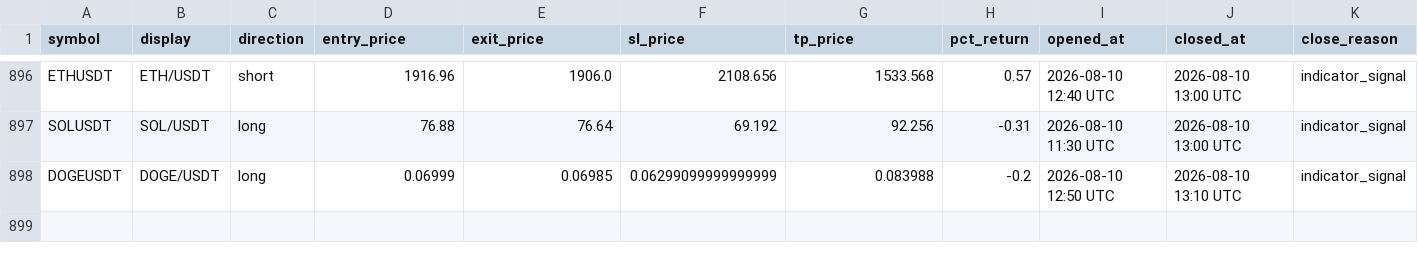
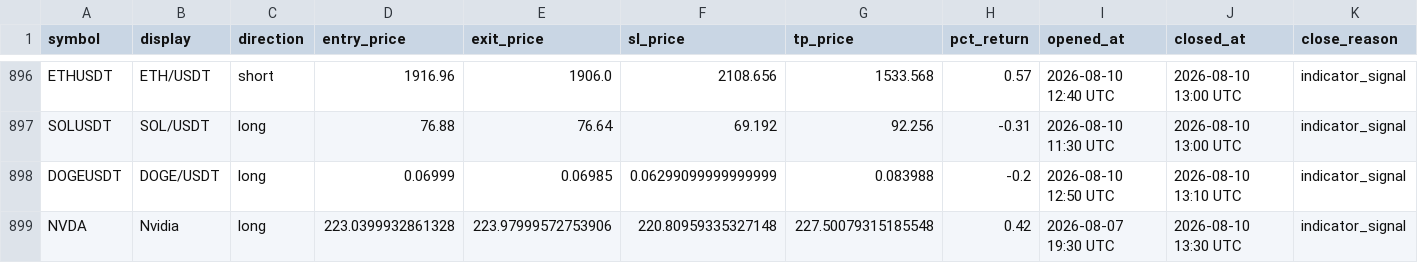
Before and after one commit to mapenzi81/sr-notify-dashboard, a CSV file: data/trade_log.csv, drawn as a sheet; only a part is shown, gaps mark what is left out.

Commit message:
Update dashboard data

```diff
--- a/data/trade_log.csv
+++ b/data/trade_log.csv
@@ -898 +898,2 @@ SOLUSDT,SOL/USDT,long,76.88,76.64,69.192,92.256,-0.31,2026-08-10 11:30 UTC,2026-
 DOGEUSDT,DOGE/USDT,long,0.06999,0.06985,0.06299099999999999,0.083988,-0.2,2026-08-10 12:50 UTC,2026-08-10 13:10 UTC,indicator_signal
+NVDA,Nvidia,long,223.0399932861328,223.97999572753906,220.80959335327148,227.50079315185548,0.42,2026-08-07 19:30 UTC,2026-08-10 13:30 UTC,indicator_signal
```
Also changed, not shown: 2 other files.
